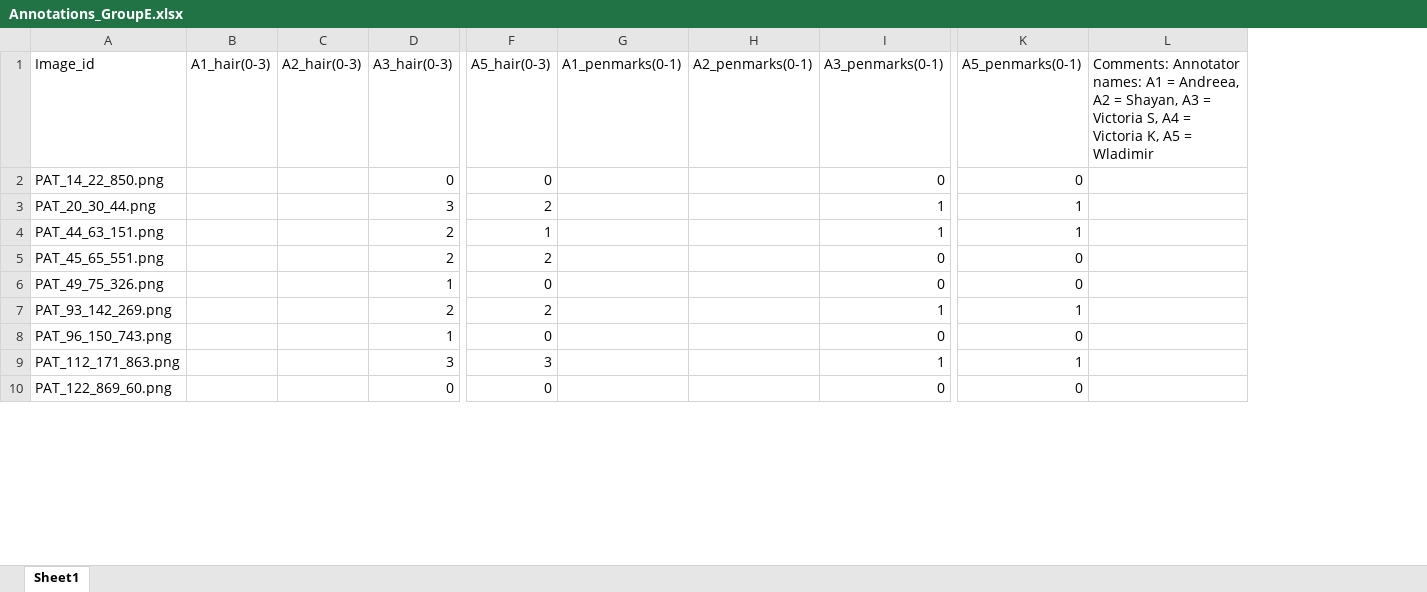
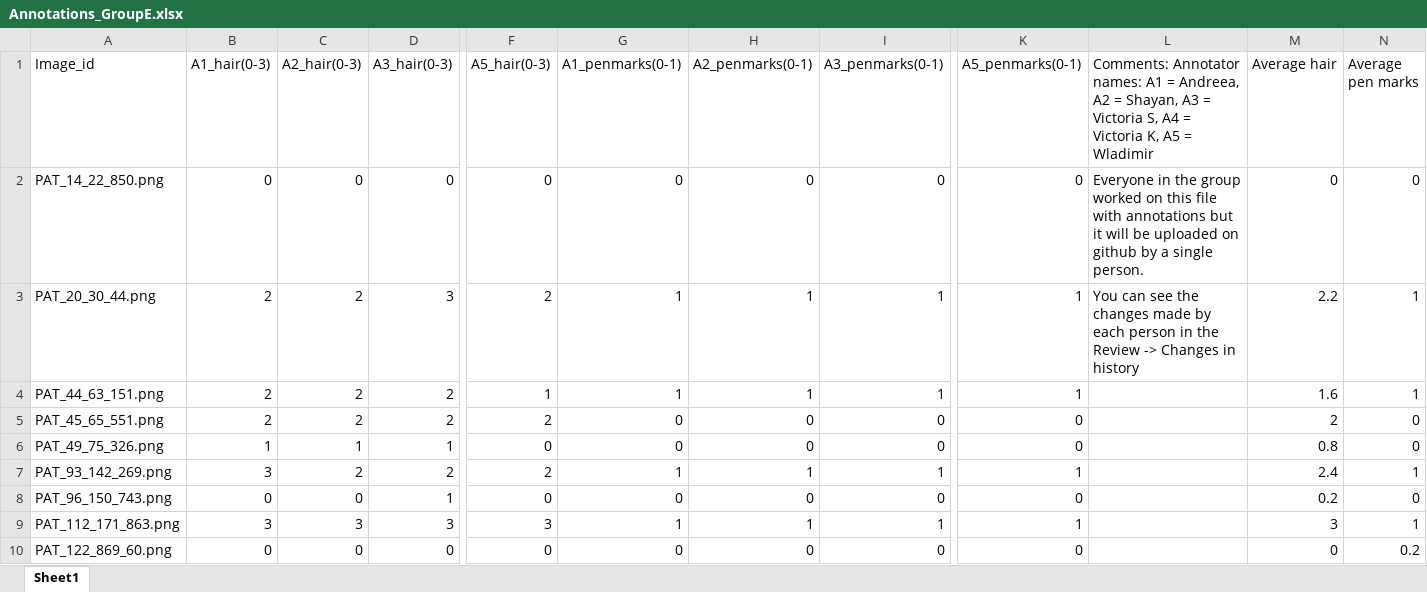
Before and after one commit to VictoriaSrd/2026-PDS-E, an Excel workbook: result/Annotations_GroupE.xlsx, sheet Sheet1, drawn as a sheet; only a part is shown, gaps mark what is left out; values as stored, in another font and other column widths than the file's, no borders; the diff covers the shown part only; the diff names each change by its address in the sheet, - before the commit and + after, or states it on an @@ line.

Commit message:
Updated version of annotations

```diff
--- a/result/Annotations_GroupE.xlsx (sheet Sheet1)
+++ b/result/Annotations_GroupE.xlsx (sheet Sheet1)
+column M (Average hair), rows 2-10: 0 | 2.2 | 1.6 | 2 | 0.8 | 2.4 | 0.2 | 3 | 0
+column N (Average pen marks), rows 2-10: 0 | 1 | 1 | 0 | 0 | 1 | 0 | 1 | 0.2
-B2 (A1_hair(0-3)): (empty)
+B2 (A1_hair(0-3)): 0
-C2 (A2_hair(0-3)): (empty)
+C2 (A2_hair(0-3)): 0
-G2 (A1_penmarks(0-1)): (empty)
+G2 (A1_penmarks(0-1)): 0
-H2 (A2_penmarks(0-1)): (empty)
+H2 (A2_penmarks(0-1)): 0
-L2: (empty)
+L2: Everyone in the group worked on this file with annotations but it will be uploaded on github by a single person.
-B3:B5 (A1_hair(0-3)): (empty)
+B3:B5 (A1_hair(0-3)): 2
-C3:C5 (A2_hair(0-3)): (empty)
+C3:C5 (A2_hair(0-3)): 2
-G3:G4 (A1_penmarks(0-1)): (empty)
+G3:G4 (A1_penmarks(0-1)): 1
-H3:H4 (A2_penmarks(0-1)): (empty)
+H3:H4 (A2_penmarks(0-1)): 1
-L3: (empty)
+L3: You can see the changes made by each person in the Review -> Changes in history
-G5:G6 (A1_penmarks(0-1)): (empty)
+G5:G6 (A1_penmarks(0-1)): 0
-H5:H6 (A2_penmarks(0-1)): (empty)
+H5:H6 (A2_penmarks(0-1)): 0
-B6 (A1_hair(0-3)): (empty)
+B6 (A1_hair(0-3)): 1
-C6 (A2_hair(0-3)): (empty)
+C6 (A2_hair(0-3)): 1
-B7 (A1_hair(0-3)): (empty)
+B7 (A1_hair(0-3)): 3
-C7 (A2_hair(0-3)): (empty)
+C7 (A2_hair(0-3)): 2
-G7 (A1_penmarks(0-1)): (empty)
+G7 (A1_penmarks(0-1)): 1
-H7 (A2_penmarks(0-1)): (empty)
+H7 (A2_penmarks(0-1)): 1
-B8 (A1_hair(0-3)): (empty)
+B8 (A1_hair(0-3)): 0
-C8 (A2_hair(0-3)): (empty)
+C8 (A2_hair(0-3)): 0
-G8 (A1_penmarks(0-1)): (empty)
+G8 (A1_penmarks(0-1)): 0
-H8 (A2_penmarks(0-1)): (empty)
+H8 (A2_penmarks(0-1)): 0
-B9 (A1_hair(0-3)): (empty)
+B9 (A1_hair(0-3)): 3
-C9 (A2_hair(0-3)): (empty)
+C9 (A2_hair(0-3)): 3
-G9 (A1_penmarks(0-1)): (empty)
+G9 (A1_penmarks(0-1)): 1
-H9 (A2_penmarks(0-1)): (empty)
+H9 (A2_penmarks(0-1)): 1
-B10 (A1_hair(0-3)): (empty)
+B10 (A1_hair(0-3)): 0
-C10 (A2_hair(0-3)): (empty)
+C10 (A2_hair(0-3)): 0
-G10 (A1_penmarks(0-1)): (empty)
+G10 (A1_penmarks(0-1)): 0
-H10 (A2_penmarks(0-1)): (empty)
+H10 (A2_penmarks(0-1)): 0
```
Also changed, not shown: 1 added row and 432 edited cells elsewhere in this sheet.
